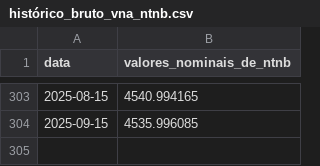
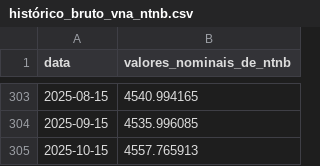
Before and after one commit to rayaadvisorybr-source/publicdata, a CSV file: histórico_bruto_vna_ntnb.csv, drawn as a sheet; only a part is shown, gaps mark what is left out; the diff names each change by its address in the sheet, - before the commit and + after, or states it on an @@ line.

```diff
--- a/histórico_bruto_vna_ntnb.csv
+++ b/histórico_bruto_vna_ntnb.csv
+row 305: 2025-10-15 | 4557.765913
```
Also changed, not shown: historico_svensson_anbima.csv, 1 other file.
